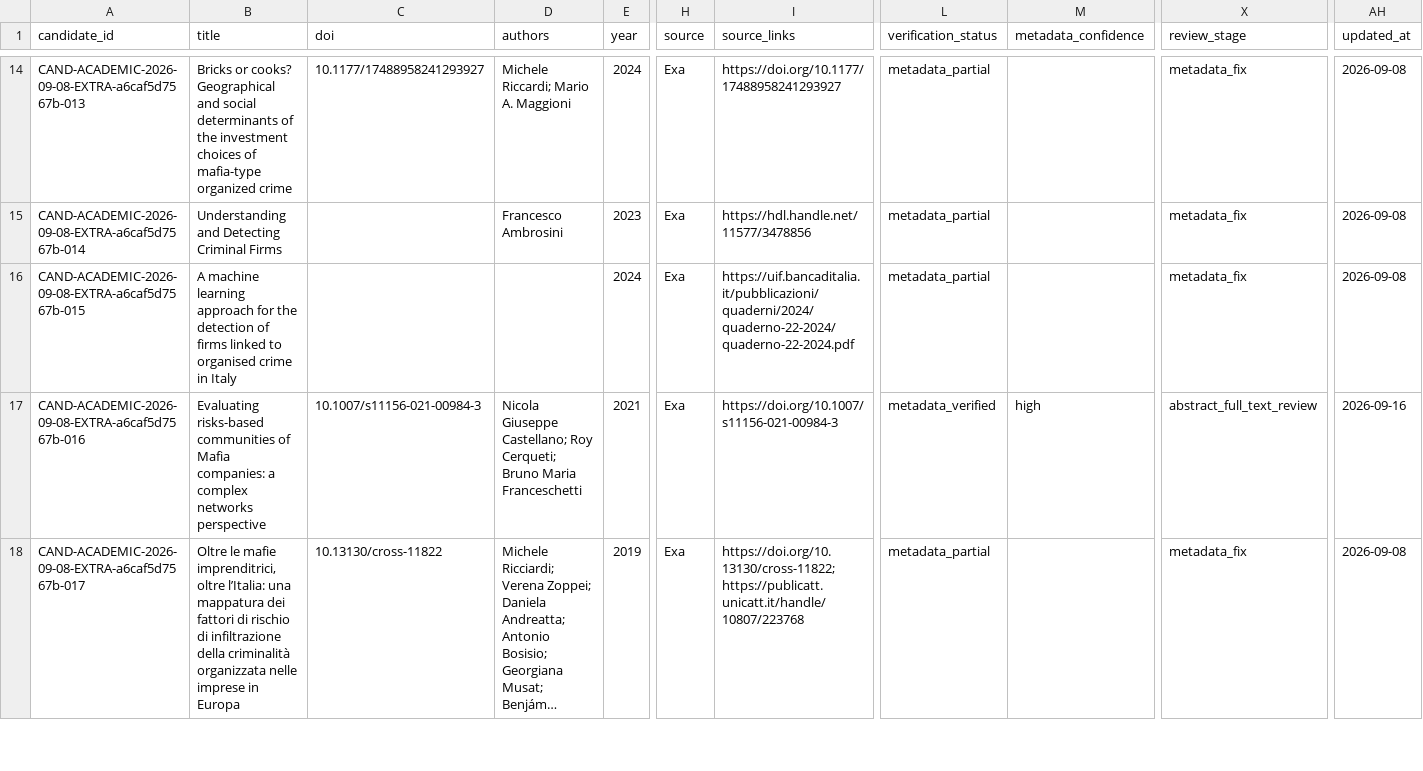
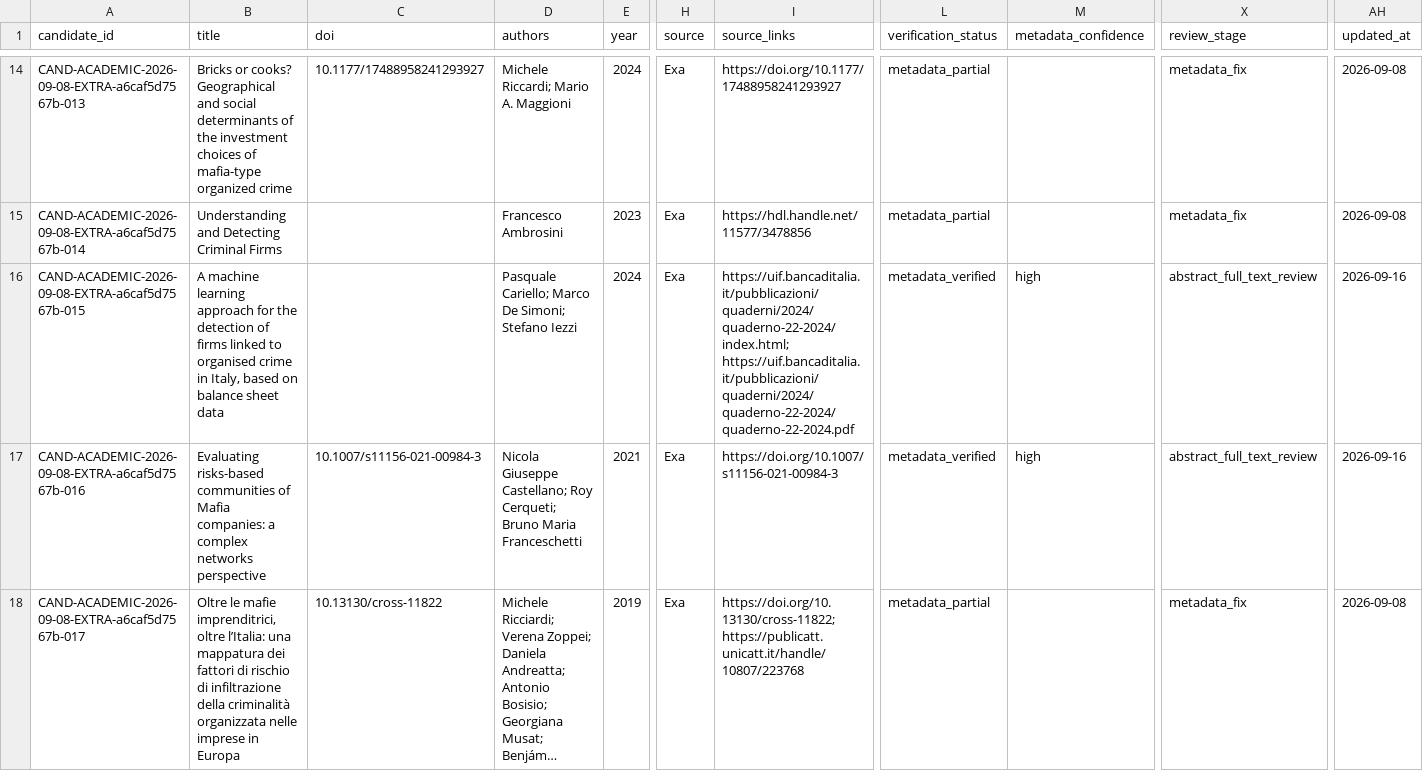
Before and after one commit to colazeta/criminal_infiltration_in_legal_economy_review, a CSV file: data/curation/review_queue.csv, drawn as a sheet; only a part is shown, gaps mark what is left out; long unchanged cells end in …; the diff names each change by its address in the sheet, - before the commit and + after, or states it on an @@ line.

Commit message:
Verify candidate metadata and source provenance (#737)
Co-authored-by: github-actions[bot] <41898282+github-actions[bot]@users.noreply.github.com>

```diff
--- a/data/curation/review_queue.csv
+++ b/data/curation/review_queue.csv
-B16 (title): …crime in Italy
+B16 (title): …crime in Italy, based on balance sheet data
-D16 (authors): (empty)
+D16 (authors): Pasquale Cariello; Marco De Simoni; Stefano Iezzi
-I16 (source_links): https://uif.bancaditalia.it/pubblicazioni/quaderni/2024/quaderno-22-2024/quaderno-22-2024.pdf
+I16 (source_links): https://uif.bancaditalia.it/pubblicazioni/quaderni/2024/quaderno-22-2024/index.html; https://uif.bancaditalia.it/pubblicazioni/quaderni/2024/quaderno-22-2024/quaderno-22-2024.pdf
-L16 (verification_status): metadata_partial
+L16 (verification_status): metadata_verified
-M16 (metadata_confidence): (empty)
+M16 (metadata_confidence): high
-X16 (review_stage): metadata_fix
+X16 (review_stage): abstract_full_text_review
-AH16 (updated_at): 2026-09-08
+AH16 (updated_at): 2026-09-16
```
Also changed, not shown: 2 other files.
